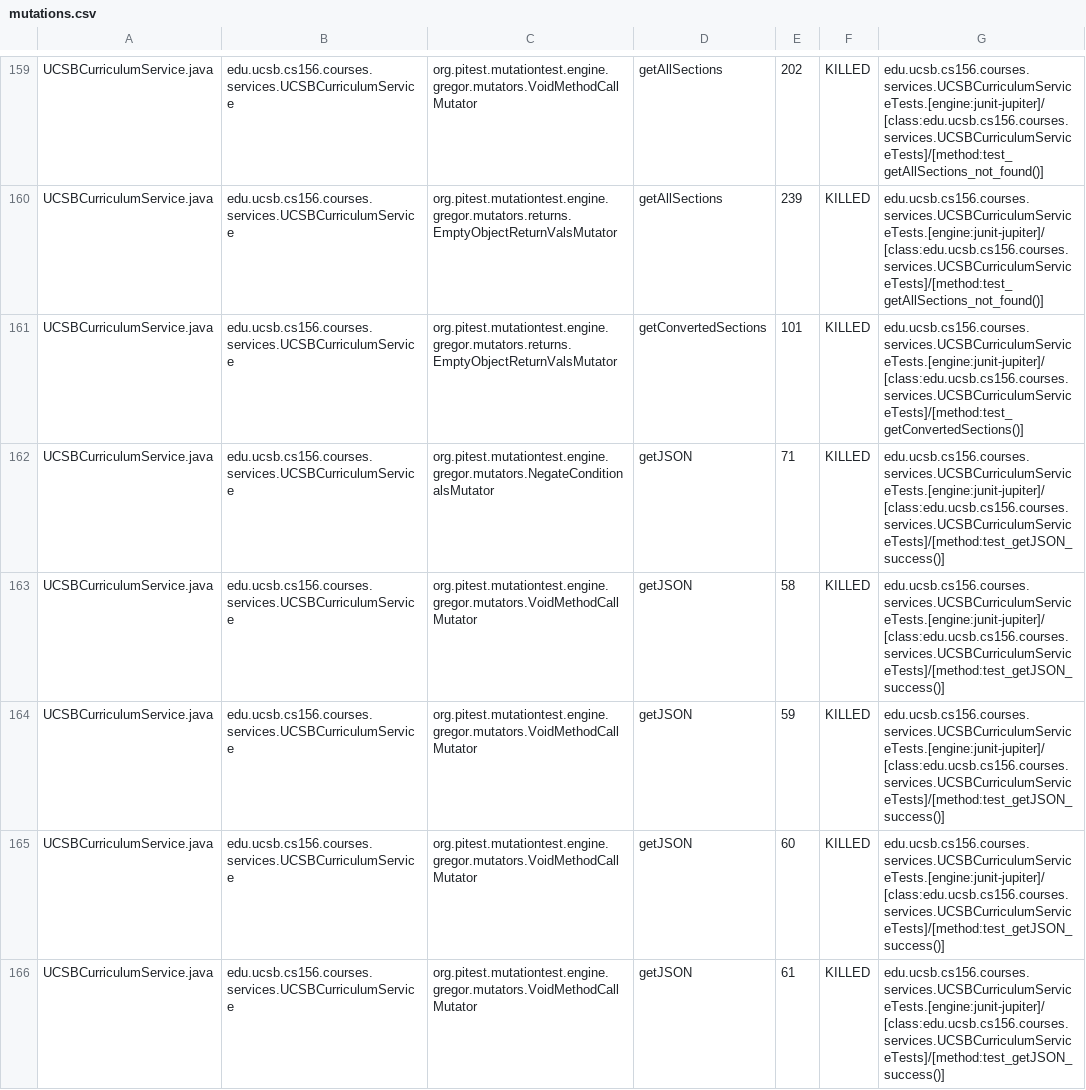
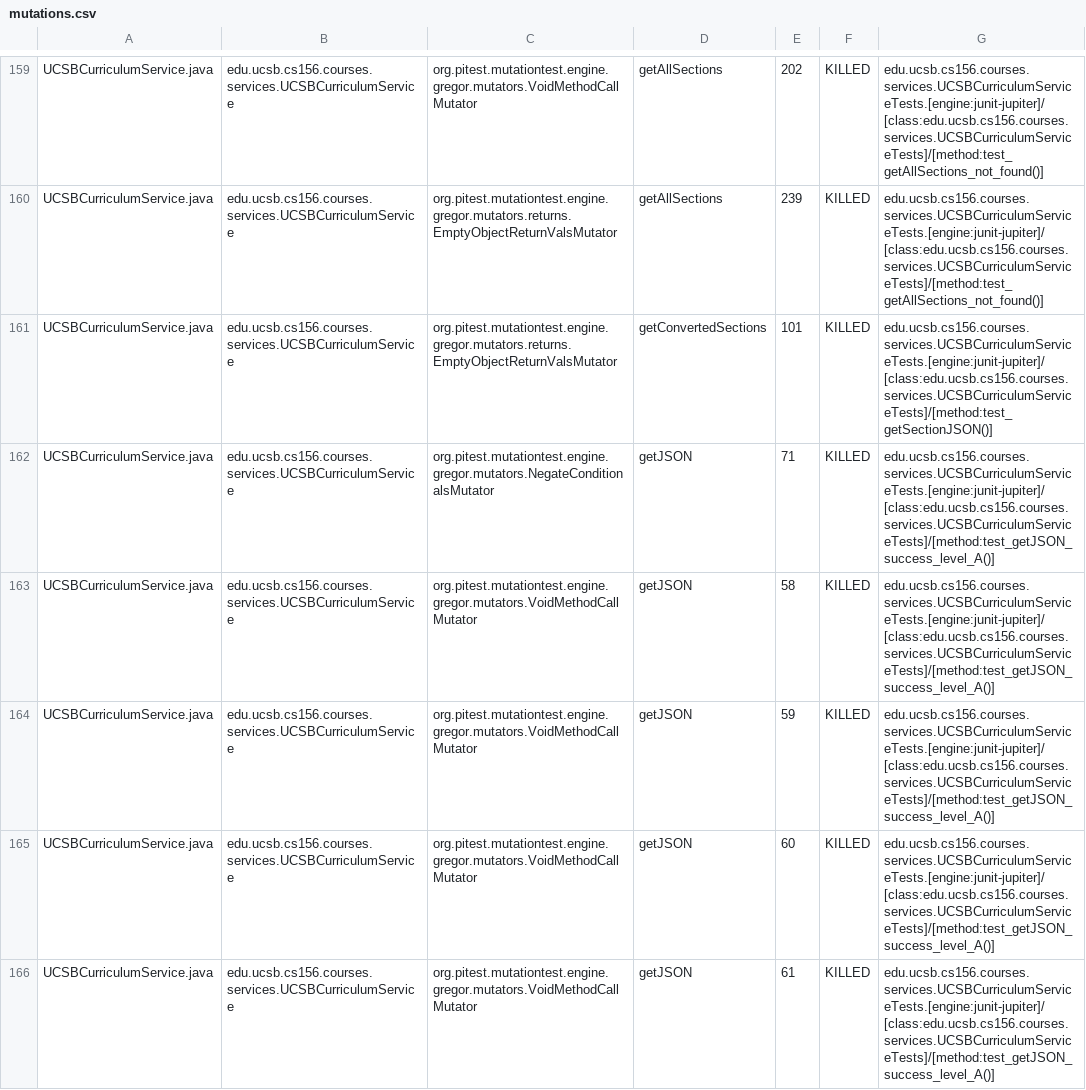
Before and after one commit to ucsb-cs156-f23/proj-courses-f23-7pm-3, a CSV file: prs/36/pitest/mutations.csv, drawn as a sheet; only a part is shown, gaps mark what is left out; the diff covers the shown part only.

Commit message:
Deploying to gh-pages from @ ucsb-cs156-f23/proj-courses-f23-7pm-3@23a35b1ddbac3e1e2d89e49ba81606080c4a43ae 🚀

```diff
--- a/prs/36/pitest/mutations.csv
+++ b/prs/36/pitest/mutations.csv
@@ -160,7 +160,7 @@ UCSBCurriculumService.java,edu.ucsb.cs156.courses.services.UCSBCurriculumService
 UCSBCurriculumService.java,edu.ucsb.cs156.courses.services.UCSBCurriculumService,org.pitest.mutationtest.engine.gregor.mutators.returns.EmptyObjectReturnValsMutator,getAllSections,239,KILLED,edu.ucsb.cs156.courses.services.UCSBCurriculumServiceTests.[engine:junit-jupiter]/[class:edu.ucsb.cs156.courses.services.UCSBCurriculumServiceTests]/[method:test_getAllSections_not_found()]
-UCSBCurriculumService.java,edu.ucsb.cs156.courses.services.UCSBCurriculumService,org.pitest.mutationtest.engine.gregor.mutators.returns.EmptyObjectReturnValsMutator,getConvertedSections,101,KILLED,edu.ucsb.cs156.courses.services.UCSBCurriculumServiceTests.[engine:junit-jupiter]/[class:edu.ucsb.cs156.courses.services.UCSBCurriculumServiceTests]/[method:test_getConvertedSections()]
-UCSBCurriculumService.java,edu.ucsb.cs156.courses.services.UCSBCurriculumService,org.pitest.mutationtest.engine.gregor.mutators.NegateConditionalsMutator,getJSON,71,KILLED,edu.ucsb.cs156.courses.services.UCSBCurriculumServiceTests.[engine:junit-jupiter]/[class:edu.ucsb.cs156.courses.services.UCSBCurriculumServiceTests]/[method:test_getJSON_success()]
-UCSBCurriculumService.java,edu.ucsb.cs156.courses.services.UCSBCurriculumService,org.pitest.mutationtest.engine.gregor.mutators.VoidMethodCallMutator,getJSON,58,KILLED,edu.ucsb.cs156.courses.services.UCSBCurriculumServiceTests.[engine:junit-jupiter]/[class:edu.ucsb.cs156.courses.services.UCSBCurriculumServiceTests]/[method:test_getJSON_success()]
-UCSBCurriculumService.java,edu.ucsb.cs156.courses.services.UCSBCurriculumService,org.pitest.mutationtest.engine.gregor.mutators.VoidMethodCallMutator,getJSON,59,KILLED,edu.ucsb.cs156.courses.services.UCSBCurriculumServiceTests.[engine:junit-jupiter]/[class:edu.ucsb.cs156.courses.services.UCSBCurriculumServiceTests]/[method:test_getJSON_success()]
-UCSBCurriculumService.java,edu.ucsb.cs156.courses.services.UCSBCurriculumService,org.pitest.mutationtest.engine.gregor.mutators.VoidMethodCallMutator,getJSON,60,KILLED,edu.ucsb.cs156.courses.services.UCSBCurriculumServiceTests.[engine:junit-jupiter]/[class:edu.ucsb.cs156.courses.services.UCSBCurriculumServiceTests]/[method:test_getJSON_success()]
-UCSBCurriculumService.java,edu.ucsb.cs156.courses.services.UCSBCurriculumService,org.pitest.mutationtest.engine.gregor.mutators.VoidMethodCallMutator,getJSON,61,KILLED,edu.ucsb.cs156.courses.services.UCSBCurriculumServiceTests.[engine:junit-jupiter]/[class:edu.ucsb.cs156.courses.services.UCSBCurriculumServiceTests]/[method:test_getJSON_success()]
+UCSBCurriculumService.java,edu.ucsb.cs156.courses.services.UCSBCurriculumService,org.pitest.mutationtest.engine.gregor.mutators.returns.EmptyObjectReturnValsMutator,getConvertedSections,101,KILLED,edu.ucsb.cs156.courses.services.UCSBCurriculumServiceTests.[engine:junit-jupiter]/[class:edu.ucsb.cs156.courses.services.UCSBCurriculumServiceTests]/[method:test_getSectionJSON()]
+UCSBCurriculumService.java,edu.ucsb.cs156.courses.services.UCSBCurriculumService,org.pitest.mutationtest.engine.gregor.mutators.NegateConditionalsMutator,getJSON,71,KILLED,edu.ucsb.cs156.courses.services.UCSBCurriculumServiceTests.[engine:junit-jupiter]/[class:edu.ucsb.cs156.courses.services.UCSBCurriculumServiceTests]/[method:test_getJSON_success_level_A()]
+UCSBCurriculumService.java,edu.ucsb.cs156.courses.services.UCSBCurriculumService,org.pitest.mutationtest.engine.gregor.mutators.VoidMethodCallMutator,getJSON,58,KILLED,edu.ucsb.cs156.courses.services.UCSBCurriculumServiceTests.[engine:junit-jupiter]/[class:edu.ucsb.cs156.courses.services.UCSBCurriculumServiceTests]/[method:test_getJSON_success_level_A()]
+UCSBCurriculumService.java,edu.ucsb.cs156.courses.services.UCSBCurriculumService,org.pitest.mutationtest.engine.gregor.mutators.VoidMethodCallMutator,getJSON,59,KILLED,edu.ucsb.cs156.courses.services.UCSBCurriculumServiceTests.[engine:junit-jupiter]/[class:edu.ucsb.cs156.courses.services.UCSBCurriculumServiceTests]/[method:test_getJSON_success_level_A()]
+UCSBCurriculumService.java,edu.ucsb.cs156.courses.services.UCSBCurriculumService,org.pitest.mutationtest.engine.gregor.mutators.VoidMethodCallMutator,getJSON,60,KILLED,edu.ucsb.cs156.courses.services.UCSBCurriculumServiceTests.[engine:junit-jupiter]/[class:edu.ucsb.cs156.courses.services.UCSBCurriculumServiceTests]/[method:test_getJSON_success_level_A()]
+UCSBCurriculumService.java,edu.ucsb.cs156.courses.services.UCSBCurriculumService,org.pitest.mutationtest.engine.gregor.mutators.VoidMethodCallMutator,getJSON,61,KILLED,edu.ucsb.cs156.courses.services.UCSBCurriculumServiceTests.[engine:junit-jupiter]/[class:edu.ucsb.cs156.courses.services.UCSBCurriculumServiceTests]/[method:test_getJSON_success_level_A()]
```
Also changed, not shown: 54 edited cells elsewhere in this file, 39 other files.
